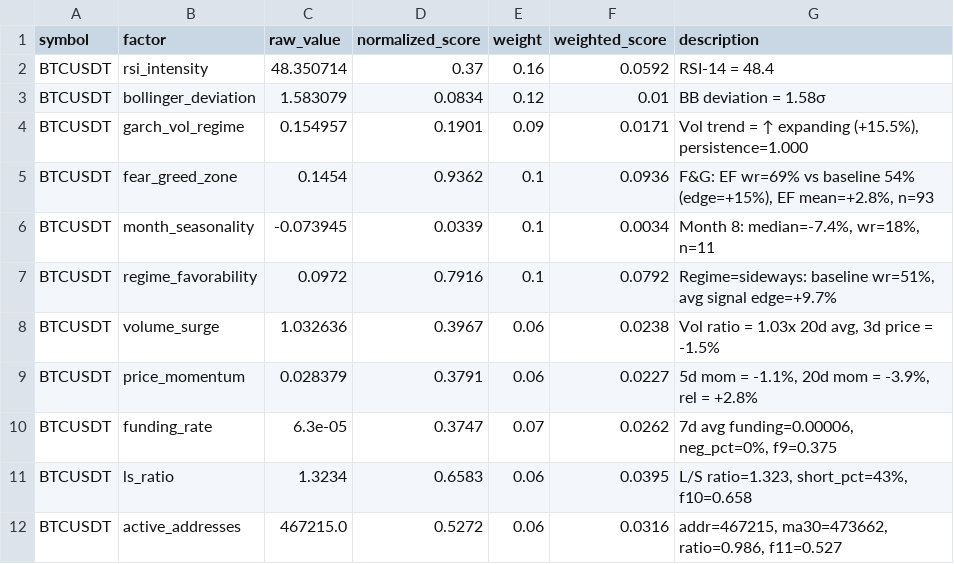
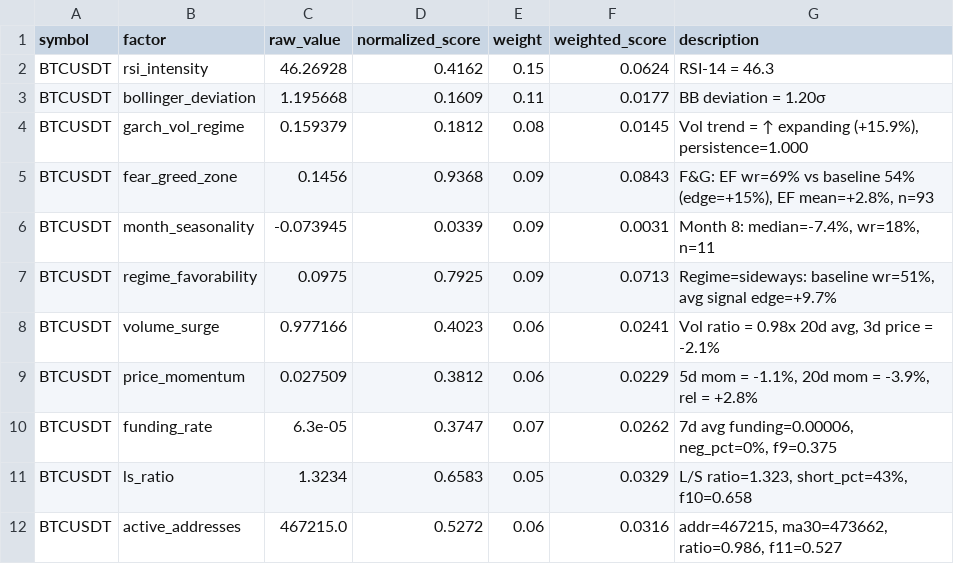
Before and after one commit to AnkeYan/crypto-pattern-lab-demo-FYP, a CSV file: web/public/data/multifactor_results.csv, drawn as a sheet; only a part is shown; the diff covers the shown part only.

```diff
--- a/web/public/data/multifactor_results.csv
+++ b/web/public/data/multifactor_results.csv
@@ -1,12 +1,12 @@
 symbol,factor,raw_value,normalized_score,weight,weighted_score,description
-BTCUSDT,rsi_intensity,48.350714,0.37,0.16,0.0592,RSI-14 = 48.4
-BTCUSDT,bollinger_deviation,1.583079,0.0834,0.12,0.01,BB deviation = 1.58σ
-BTCUSDT,garch_vol_regime,0.154957,0.1901,0.09,0.0171,"Vol trend = ↑ expanding (+15.5%), persistence=1.000"
-BTCUSDT,fear_greed_zone,0.1454,0.9362,0.1,0.0936,"F&G: EF wr=69% vs baseline 54% (edge=+15%), EF mean=+2.8%, n=93"
-BTCUSDT,month_seasonality,-0.073945,0.0339,0.1,0.0034,"Month 8: median=-7.4%, wr=18%, n=11"
-BTCUSDT,regime_favorability,0.0972,0.7916,0.1,0.0792,"Regime=sideways: baseline wr=51%, avg signal edge=+9.7%"
-BTCUSDT,volume_surge,1.032636,0.3967,0.06,0.0238,"Vol ratio = 1.03x 20d avg, 3d price = -1.5%"
-BTCUSDT,price_momentum,0.028379,0.3791,0.06,0.0227,"5d mom = -1.1%, 20d mom = -3.9%, rel = +2.8%"
+BTCUSDT,rsi_intensity,46.26928,0.4162,0.15,0.0624,RSI-14 = 46.3
+BTCUSDT,bollinger_deviation,1.195668,0.1609,0.11,0.0177,BB deviation = 1.20σ
+BTCUSDT,garch_vol_regime,0.159379,0.1812,0.08,0.0145,"Vol trend = ↑ expanding (+15.9%), persistence=1.000"
+BTCUSDT,fear_greed_zone,0.1456,0.9368,0.09,0.0843,"F&G: EF wr=69% vs baseline 54% (edge=+15%), EF mean=+2.8%, n=93"
+BTCUSDT,month_seasonality,-0.073945,0.0339,0.09,0.0031,"Month 8: median=-7.4%, wr=18%, n=11"
+BTCUSDT,regime_favorability,0.0975,0.7925,0.09,0.0713,"Regime=sideways: baseline wr=51%, avg signal edge=+9.7%"
+BTCUSDT,volume_surge,0.977166,0.4023,0.06,0.0241,"Vol ratio = 0.98x 20d avg, 3d price = -2.1%"
+BTCUSDT,price_momentum,0.027509,0.3812,0.06,0.0229,"5d mom = -1.1%, 20d mom = -3.9%, rel = +2.8%"
 BTCUSDT,funding_rate,6.3e-05,0.3747,0.07,0.0262,"7d avg funding=0.00006, neg_pct=0%, f9=0.375"
-BTCUSDT,ls_ratio,1.3234,0.6583,0.06,0.0395,"L/S ratio=1.323, short_pct=43%, f10=0.658"
+BTCUSDT,ls_ratio,1.3234,0.6583,0.05,0.0329,"L/S ratio=1.323, short_pct=43%, f10=0.658"
 BTCUSDT,active_addresses,467215.0,0.5272,0.06,0.0316,"addr=467215, ma30=473662, ratio=0.986, f11=0.527"
```
Also changed, not shown: 3 added rows and 88 edited cells elsewhere in this file, data/garch_results.csv, data/turbulence_history.csv, 10 other files.
